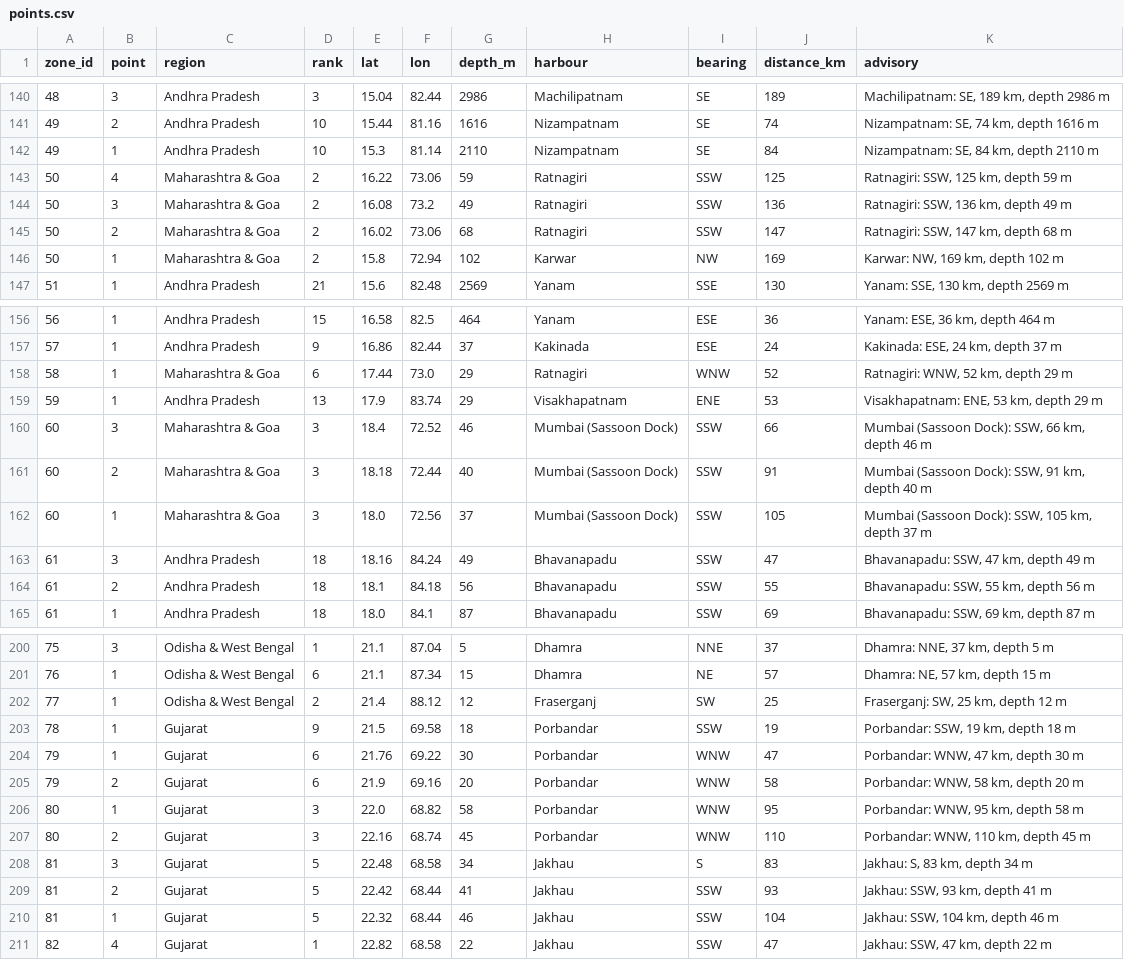
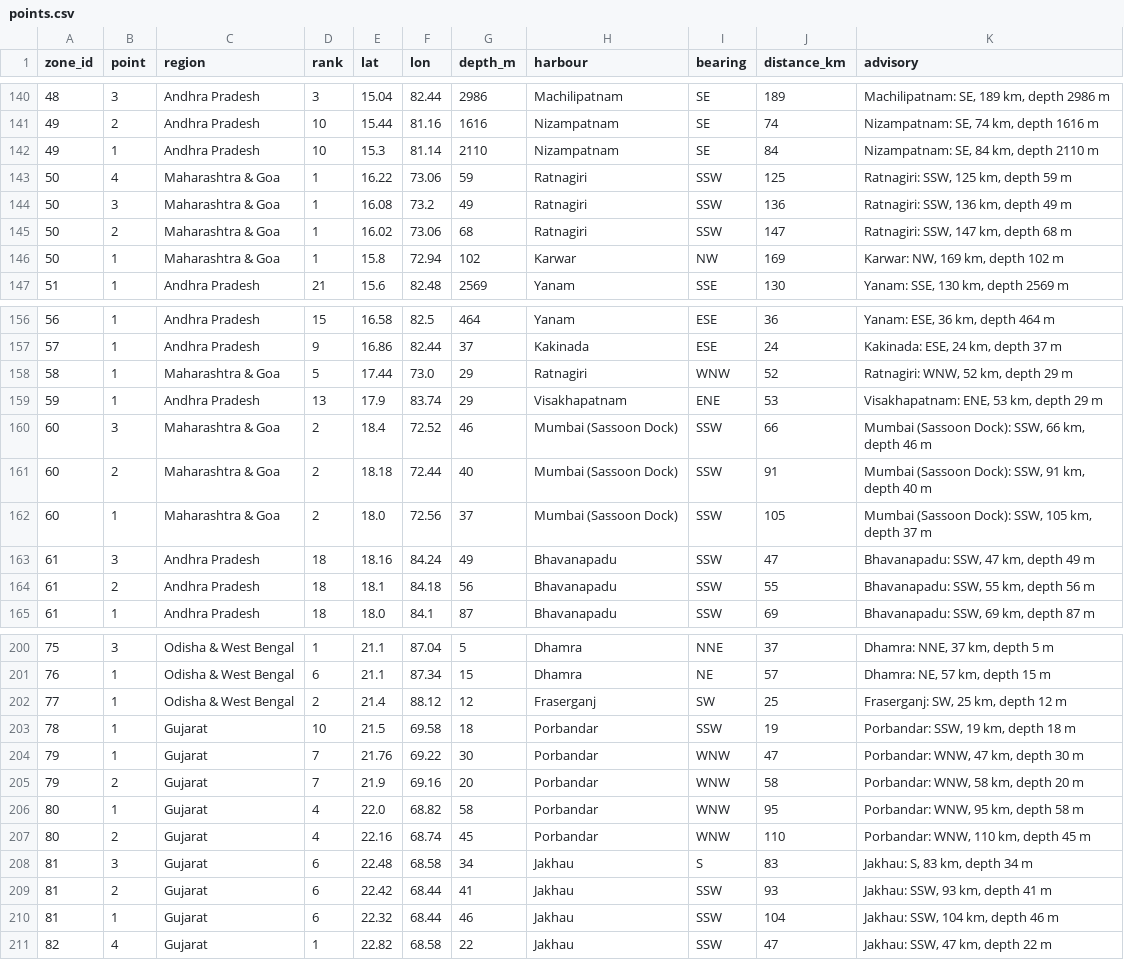
Before and after one commit to shloksatpathy/india-pfz-zoning, a CSV file: docs/site/outputs/2026-10-06/points.csv, drawn as a sheet; only a part is shown, gaps mark what is left out; the diff covers the shown part only.

```diff
--- a/docs/site/outputs/2026-10-06/points.csv
+++ b/docs/site/outputs/2026-10-06/points.csv
@@ -142,6 +142,6 @@ zone_id,point,region,rank,lat,lon,depth_m,harbour,bearing,distance_km,advisory
 49,1,Andhra Pradesh,10,15.3,81.14,2110,Nizampatnam,SE,84,"Nizampatnam: SE, 84 km, depth 2110 m"
-50,4,Maharashtra & Goa,2,16.22,73.06,59,Ratnagiri,SSW,125,"Ratnagiri: SSW, 125 km, depth 59 m"
-50,3,Maharashtra & Goa,2,16.08,73.2,49,Ratnagiri,SSW,136,"Ratnagiri: SSW, 136 km, depth 49 m"
-50,2,Maharashtra & Goa,2,16.02,73.06,68,Ratnagiri,SSW,147,"Ratnagiri: SSW, 147 km, depth 68 m"
-50,1,Maharashtra & Goa,2,15.8,72.94,102,Karwar,NW,169,"Karwar: NW, 169 km, depth 102 m"
+50,4,Maharashtra & Goa,1,16.22,73.06,59,Ratnagiri,SSW,125,"Ratnagiri: SSW, 125 km, depth 59 m"
+50,3,Maharashtra & Goa,1,16.08,73.2,49,Ratnagiri,SSW,136,"Ratnagiri: SSW, 136 km, depth 49 m"
+50,2,Maharashtra & Goa,1,16.02,73.06,68,Ratnagiri,SSW,147,"Ratnagiri: SSW, 147 km, depth 68 m"
+50,1,Maharashtra & Goa,1,15.8,72.94,102,Karwar,NW,169,"Karwar: NW, 169 km, depth 102 m"
 51,1,Andhra Pradesh,21,15.6,82.48,2569,Yanam,SSE,130,"Yanam: SSE, 130 km, depth 2569 m"
@@ -157,7 +157,7 @@ zone_id,point,region,rank,lat,lon,depth_m,harbour,bearing,distance_km,advisory
 57,1,Andhra Pradesh,9,16.86,82.44,37,Kakinada,ESE,24,"Kakinada: ESE, 24 km, depth 37 m"
-58,1,Maharashtra & Goa,6,17.44,73.0,29,Ratnagiri,WNW,52,"Ratnagiri: WNW, 52 km, depth 29 m"
+58,1,Maharashtra & Goa,5,17.44,73.0,29,Ratnagiri,WNW,52,"Ratnagiri: WNW, 52 km, depth 29 m"
 59,1,Andhra Pradesh,13,17.9,83.74,29,Visakhapatnam,ENE,53,"Visakhapatnam: ENE, 53 km, depth 29 m"
-60,3,Maharashtra & Goa,3,18.4,72.52,46,Mumbai (Sassoon Dock),SSW,66,"Mumbai (Sassoon Dock): SSW, 66 km, depth 46 m"
-60,2,Maharashtra & Goa,3,18.18,72.44,40,Mumbai (Sassoon Dock),SSW,91,"Mumbai (Sassoon Dock): SSW, 91 km, depth 40 m"
-60,1,Maharashtra & Goa,3,18.0,72.56,37,Mumbai (Sassoon Dock),SSW,105,"Mumbai (Sassoon Dock): SSW, 105 km, depth 37 m"
+60,3,Maharashtra & Goa,2,18.4,72.52,46,Mumbai (Sassoon Dock),SSW,66,"Mumbai (Sassoon Dock): SSW, 66 km, depth 46 m"
+60,2,Maharashtra & Goa,2,18.18,72.44,40,Mumbai (Sassoon Dock),SSW,91,"Mumbai (Sassoon Dock): SSW, 91 km, depth 40 m"
+60,1,Maharashtra & Goa,2,18.0,72.56,37,Mumbai (Sassoon Dock),SSW,105,"Mumbai (Sassoon Dock): SSW, 105 km, depth 37 m"
 61,3,Andhra Pradesh,18,18.16,84.24,49,Bhavanapadu,SSW,47,"Bhavanapadu: SSW, 47 km, depth 49 m"
@@ -202,10 +202,10 @@ zone_id,point,region,rank,lat,lon,depth_m,harbour,bearing,distance_km,advisory
 77,1,Odisha & West Bengal,2,21.4,88.12,12,Fraserganj,SW,25,"Fraserganj: SW, 25 km, depth 12 m"
-78,1,Gujarat,9,21.5,69.58,18,Porbandar,SSW,19,"Porbandar: SSW, 19 km, depth 18 m"
-79,1,Gujarat,6,21.76,69.22,30,Porbandar,WNW,47,"Porbandar: WNW, 47 km, depth 30 m"
-79,2,Gujarat,6,21.9,69.16,20,Porbandar,WNW,58,"Porbandar: WNW, 58 km, depth 20 m"
-80,1,Gujarat,3,22.0,68.82,58,Porbandar,WNW,95,"Porbandar: WNW, 95 km, depth 58 m"
-80,2,Gujarat,3,22.16,68.74,45,Porbandar,WNW,110,"Porbandar: WNW, 110 km, depth 45 m"
-81,3,Gujarat,5,22.48,68.58,34,Jakhau,S,83,"Jakhau: S, 83 km, depth 34 m"
-81,2,Gujarat,5,22.42,68.44,41,Jakhau,SSW,93,"Jakhau: SSW, 93 km, depth 41 m"
-81,1,Gujarat,5,22.32,68.44,46,Jakhau,SSW,104,"Jakhau: SSW, 104 km, depth 46 m"
+78,1,Gujarat,10,21.5,69.58,18,Porbandar,SSW,19,"Porbandar: SSW, 19 km, depth 18 m"
+79,1,Gujarat,7,21.76,69.22,30,Porbandar,WNW,47,"Porbandar: WNW, 47 km, depth 30 m"
+79,2,Gujarat,7,21.9,69.16,20,Porbandar,WNW,58,"Porbandar: WNW, 58 km, depth 20 m"
+80,1,Gujarat,4,22.0,68.82,58,Porbandar,WNW,95,"Porbandar: WNW, 95 km, depth 58 m"
+80,2,Gujarat,4,22.16,68.74,45,Porbandar,WNW,110,"Porbandar: WNW, 110 km, depth 45 m"
+81,3,Gujarat,6,22.48,68.58,34,Jakhau,S,83,"Jakhau: S, 83 km, depth 34 m"
+81,2,Gujarat,6,22.42,68.44,41,Jakhau,SSW,93,"Jakhau: SSW, 93 km, depth 41 m"
+81,1,Gujarat,6,22.32,68.44,46,Jakhau,SSW,104,"Jakhau: SSW, 104 km, depth 46 m"
 82,4,Gujarat,1,22.82,68.58,22,Jakhau,SSW,47,"Jakhau: SSW, 47 km, depth 22 m"
```
Also changed, not shown: 7 added rows, 7 removed rows and 18 edited cells elsewhere in this file, docs/site/outputs/2026-10-27/points.csv, docs/site/outputs/2026-11-10/points.csv, 28 other files.
